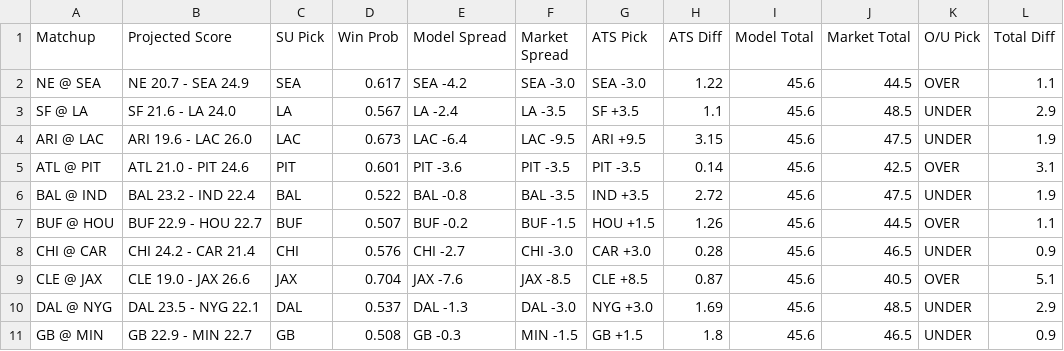
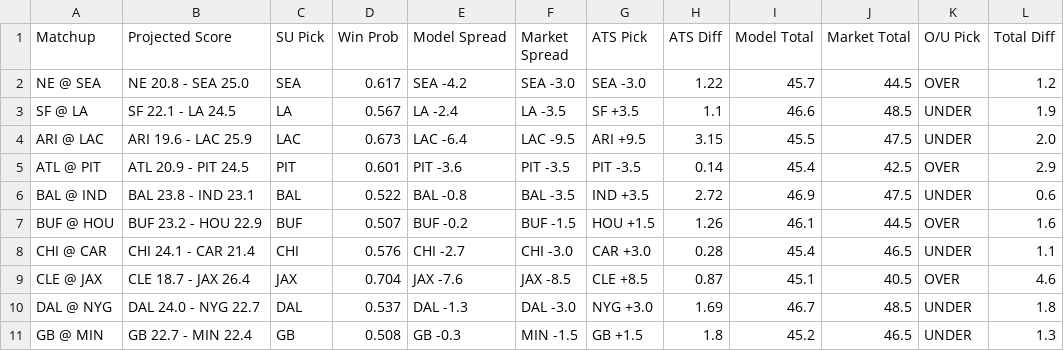
Before and after one commit to ethanfr10/NFL-Season-Projections, a CSV file: weekly_projections/outputs/week_01/week_01_projection_board.csv, drawn as a sheet; only a part is shown; the diff covers the shown part only.

```diff
--- a/weekly_projections/outputs/week_01/week_01_projection_board.csv
+++ b/weekly_projections/outputs/week_01/week_01_projection_board.csv
@@ -1,11 +1,11 @@
 Matchup,Projected Score,SU Pick,Win Prob,Model Spread,Market Spread,ATS Pick,ATS Diff,Model Total,Market Total,O/U Pick,Total Diff
-NE @ SEA,NE 20.7 - SEA 24.9,SEA,0.617,SEA -4.2,SEA -3.0,SEA -3.0,1.22,45.6,44.5,OVER,1.1
-SF @ LA,SF 21.6 - LA 24.0,LA,0.567,LA -2.4,LA -3.5,SF +3.5,1.1,45.6,48.5,UNDER,2.9
-ARI @ LAC,ARI 19.6 - LAC 26.0,LAC,0.673,LAC -6.4,LAC -9.5,ARI +9.5,3.15,45.6,47.5,UNDER,1.9
-ATL @ PIT,ATL 21.0 - PIT 24.6,PIT,0.601,PIT -3.6,PIT -3.5,PIT -3.5,0.14,45.6,42.5,OVER,3.1
-BAL @ IND,BAL 23.2 - IND 22.4,BAL,0.522,BAL -0.8,BAL -3.5,IND +3.5,2.72,45.6,47.5,UNDER,1.9
-BUF @ HOU,BUF 22.9 - HOU 22.7,BUF,0.507,BUF -0.2,BUF -1.5,HOU +1.5,1.26,45.6,44.5,OVER,1.1
-CHI @ CAR,CHI 24.2 - CAR 21.4,CHI,0.576,CHI -2.7,CHI -3.0,CAR +3.0,0.28,45.6,46.5,UNDER,0.9
-CLE @ JAX,CLE 19.0 - JAX 26.6,JAX,0.704,JAX -7.6,JAX -8.5,CLE +8.5,0.87,45.6,40.5,OVER,5.1
-DAL @ NYG,DAL 23.5 - NYG 22.1,DAL,0.537,DAL -1.3,DAL -3.0,NYG +3.0,1.69,45.6,48.5,UNDER,2.9
-GB @ MIN,GB 22.9 - MIN 22.7,GB,0.508,GB -0.3,MIN -1.5,GB +1.5,1.8,45.6,46.5,UNDER,0.9
+NE @ SEA,NE 20.8 - SEA 25.0,SEA,0.617,SEA -4.2,SEA -3.0,SEA -3.0,1.22,45.7,44.5,OVER,1.2
+SF @ LA,SF 22.1 - LA 24.5,LA,0.567,LA -2.4,LA -3.5,SF +3.5,1.1,46.6,48.5,UNDER,1.9
+ARI @ LAC,ARI 19.6 - LAC 25.9,LAC,0.673,LAC -6.4,LAC -9.5,ARI +9.5,3.15,45.5,47.5,UNDER,2.0
+ATL @ PIT,ATL 20.9 - PIT 24.5,PIT,0.601,PIT -3.6,PIT -3.5,PIT -3.5,0.14,45.4,42.5,OVER,2.9
+BAL @ IND,BAL 23.8 - IND 23.1,BAL,0.522,BAL -0.8,BAL -3.5,IND +3.5,2.72,46.9,47.5,UNDER,0.6
+BUF @ HOU,BUF 23.2 - HOU 22.9,BUF,0.507,BUF -0.2,BUF -1.5,HOU +1.5,1.26,46.1,44.5,OVER,1.6
+CHI @ CAR,CHI 24.1 - CAR 21.4,CHI,0.576,CHI -2.7,CHI -3.0,CAR +3.0,0.28,45.4,46.5,UNDER,1.1
+CLE @ JAX,CLE 18.7 - JAX 26.4,JAX,0.704,JAX -7.6,JAX -8.5,CLE +8.5,0.87,45.1,40.5,OVER,4.6
+DAL @ NYG,DAL 24.0 - NYG 22.7,DAL,0.537,DAL -1.3,DAL -3.0,NYG +3.0,1.69,46.7,48.5,UNDER,1.8
+GB @ MIN,GB 22.7 - MIN 22.4,GB,0.508,GB -0.3,MIN -1.5,GB +1.5,1.8,45.2,46.5,UNDER,1.3
```
Also changed, not shown: 18 edited cells elsewhere in this file, weekly_projections/outputs/week_01/week_01_biggest_ats_differences.csv, weekly_projections/outputs/week_01/week_01_biggest_total_differences.csv, 2 other files.
